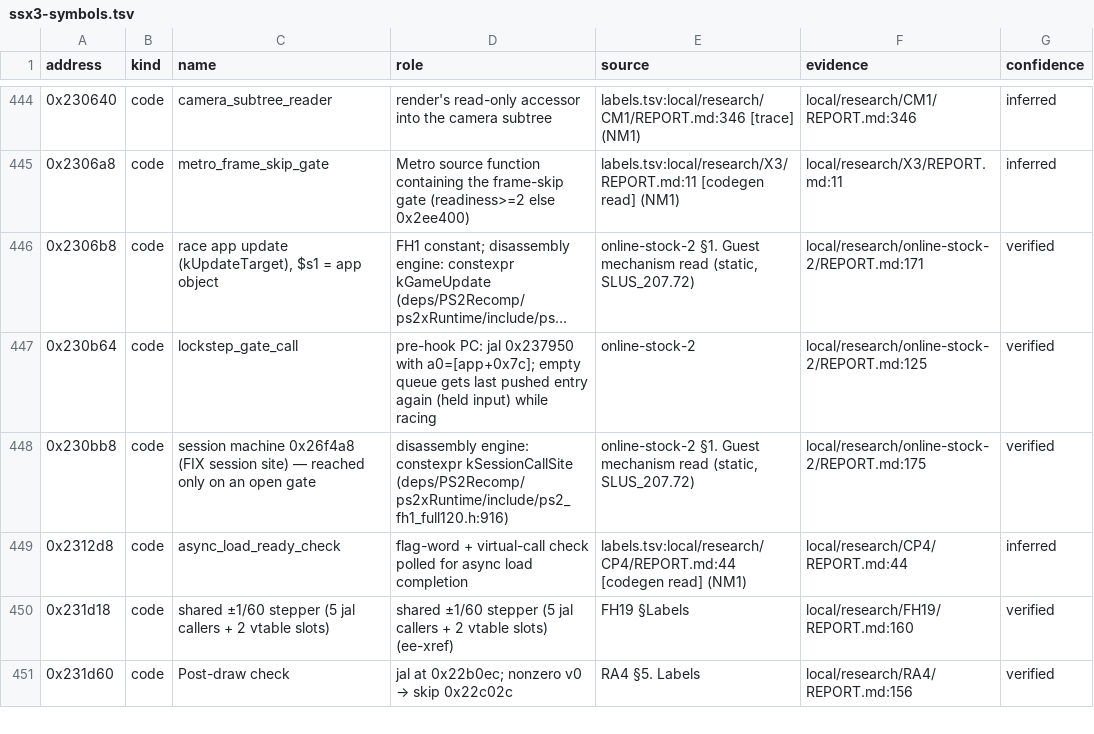
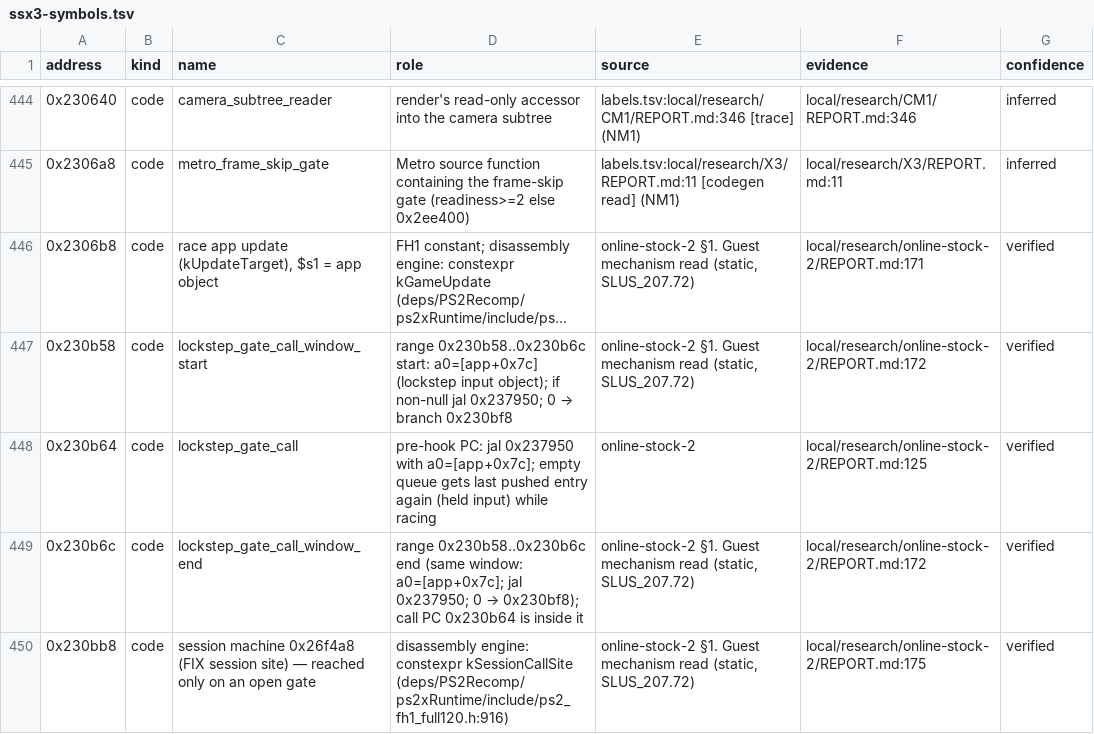
Before and after one commit to brad-richardson/ssx3-120, a TSV file: games/ssx3/ssx3-symbols.tsv, drawn as a sheet; only a part is shown, gaps mark what is left out; the shorter side is filled out with more unchanged rows; long unchanged cells end in …; the diff covers the shown part only; the diff names each change by its address in the sheet, - before the commit and + after, or states it on an @@ line.

Commit message:
[symbols-audit-1] map: weekly audit rows (6 added)
Orchestrated-By: opencode (opencode-go/deepseek-v4.1-flash via Go)

```diff
--- a/games/ssx3/ssx3-symbols.tsv
+++ b/games/ssx3/ssx3-symbols.tsv
+row 447: 0x230b58 | code | lockstep_gate_call_window_start | range 0x230b58..0x230b6c start: a0=[app+0x7c] (lockstep input object); if non-null jal 0x237950; 0 → branch 0x230bf8 | online-stock-2 §1. Guest mechanism read (static, SLUS_207.72) | local/research/online-stock-2/REPORT.md:172 | verified
+row 449: 0x230b6c | code | lockstep_gate_call_window_end | range 0x230b58..0x230b6c end (same window: a0=[app+0x7c]; jal 0x237950; 0 → 0x230bf8); call PC 0x230b64 is inside it | online-stock-2 §1. Guest mechanism read (static, SLUS_207.72) | local/research/online-stock-2/REPORT.md:172 | verified
```
Also changed, not shown: 4 added rows elsewhere in this file.
